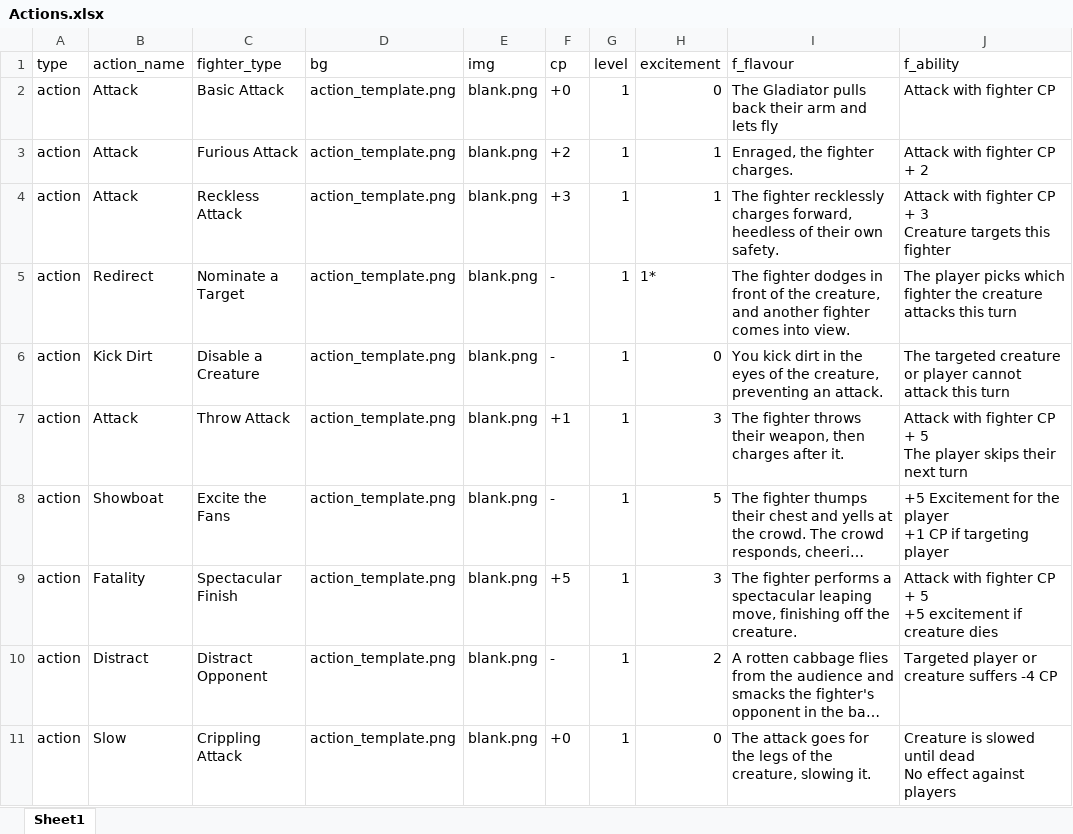
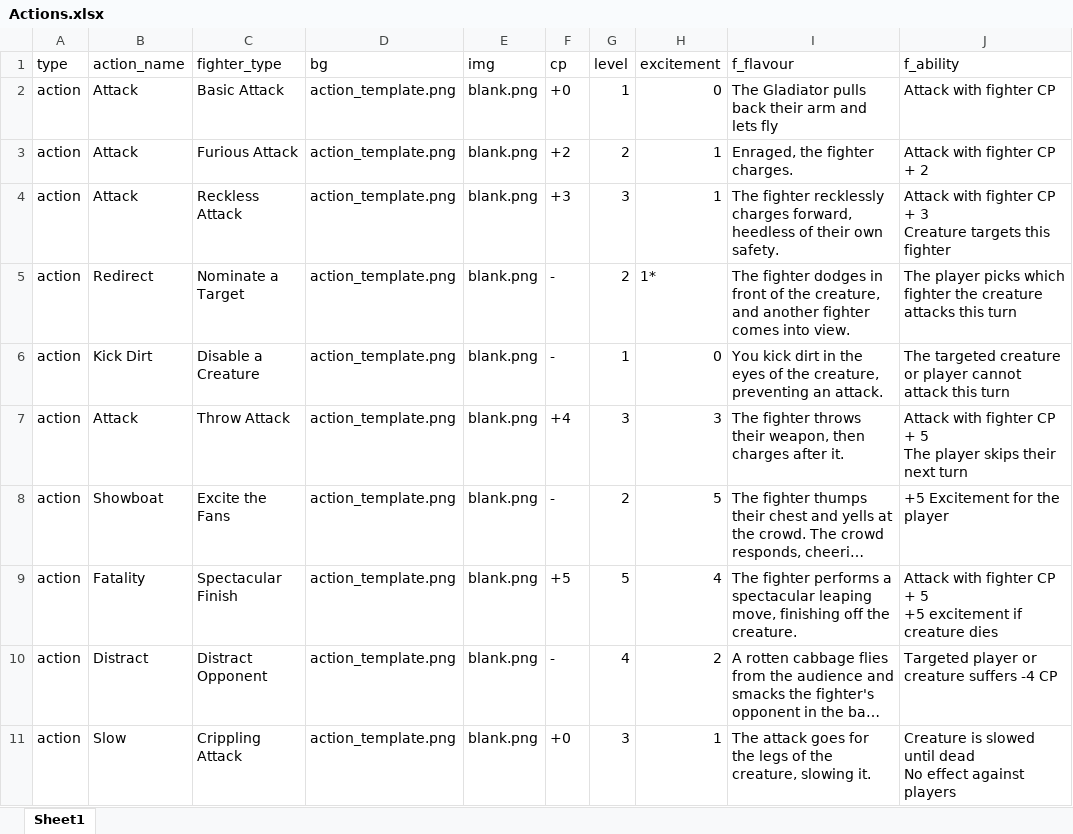
Before and after one commit to will-hart/jou, an Excel workbook: packages/ld46/docs/cards/Actions.xlsx, sheet Sheet1, drawn as a sheet; long unchanged cells end in …; values as stored, in another font and other column widths than the file's, no borders; ↵ is a line break in a cell; the diff names each change by its address in the sheet, - before the commit and + after, or states it on an @@ line.

```diff
--- a/packages/ld46/docs/cards/Actions.xlsx (sheet Sheet1)
+++ b/packages/ld46/docs/cards/Actions.xlsx (sheet Sheet1)
-G3 (level): 1
+G3 (level): 2
-G4 (level): 1
+G4 (level): 3
-G5 (level): 1
+G5 (level): 2
-F7 (cp): +1
+F7 (cp): +4
-G7 (level): 1
+G7 (level): 3
-G8 (level): 1
+G8 (level): 2
-J8 (f_ability): +5 Excitement for the player ↵ +1 CP if targeting player
+J8 (f_ability): +5 Excitement for the player
-G9 (level): 1
+G9 (level): 5
-H9 (excitement): 3
+H9 (excitement): 4
-G10 (level): 1
+G10 (level): 4
-G11 (level): 1
+G11 (level): 3
-H11 (excitement): 0
+H11 (excitement): 1
```
Also changed, not shown: 2 other files.
